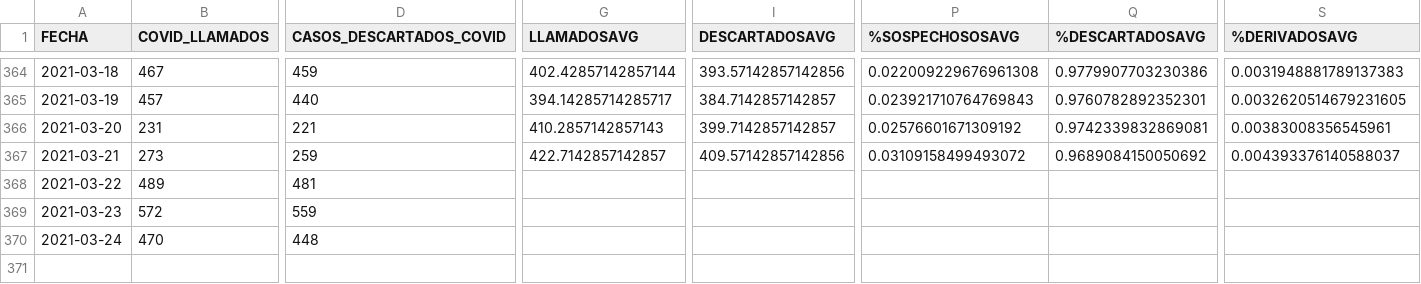
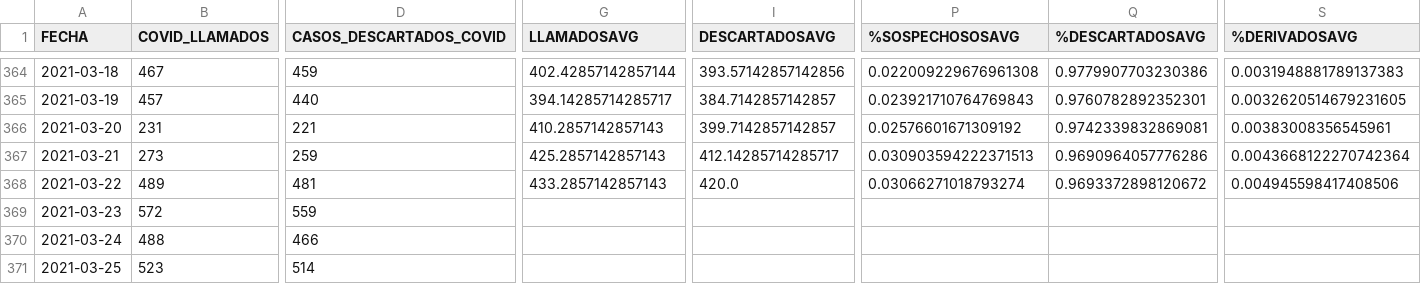
Before and after one commit to rvalla/COVID-19-CABA, a CSV file: processed/emergencycalls.csv, drawn as a sheet; only a part is shown, gaps mark what is left out; rows hold the shown columns only; the diff covers the shown part only; the diff names each change by its address in the sheet, - before the commit and + after, or states it on an @@ line.

Commit message:
Updating processed data...

```diff
--- a/processed/emergencycalls.csv
+++ b/processed/emergencycalls.csv
-G367 (LLAMADOSAVG): 422.7142857142857
+G367 (LLAMADOSAVG): 425.2857142857143
-I367 (DESCARTADOSAVG): 409.57142857142856
+I367 (DESCARTADOSAVG): 412.14285714285717
-P367 (%SOSPECHOSOSAVG): 0.03109158499493072
+P367 (%SOSPECHOSOSAVG): 0.030903594222371513
-Q367 (%DESCARTADOSAVG): 0.9689084150050692
+Q367 (%DESCARTADOSAVG): 0.9690964057776286
-S367 (%DERIVADOSAVG): 0.004393376140588037
+S367 (%DERIVADOSAVG): 0.0043668122270742364
-G368 (LLAMADOSAVG): (empty)
+G368 (LLAMADOSAVG): 433.2857142857143
-I368 (DESCARTADOSAVG): (empty)
+I368 (DESCARTADOSAVG): 420.0
-P368 (%SOSPECHOSOSAVG): (empty)
+P368 (%SOSPECHOSOSAVG): 0.03066271018793274
-Q368 (%DESCARTADOSAVG): (empty)
+Q368 (%DESCARTADOSAVG): 0.9693372898120672
-S368 (%DERIVADOSAVG): (empty)
+S368 (%DERIVADOSAVG): 0.004945598417408506
-B370 (COVID_LLAMADOS): 470
+B370 (COVID_LLAMADOS): 488
-D370 (CASOS_DESCARTADOS_COVID): 448
+D370 (CASOS_DESCARTADOS_COVID): 466
+row 371: 2021-03-25 | 523 | 514
```
Also changed, not shown: 7 edited cells elsewhere in this file, processed/cum_vaccinationbyageanddose.csv, processed/cum_vaccinationbyageandsex.csv, 7 other files.
